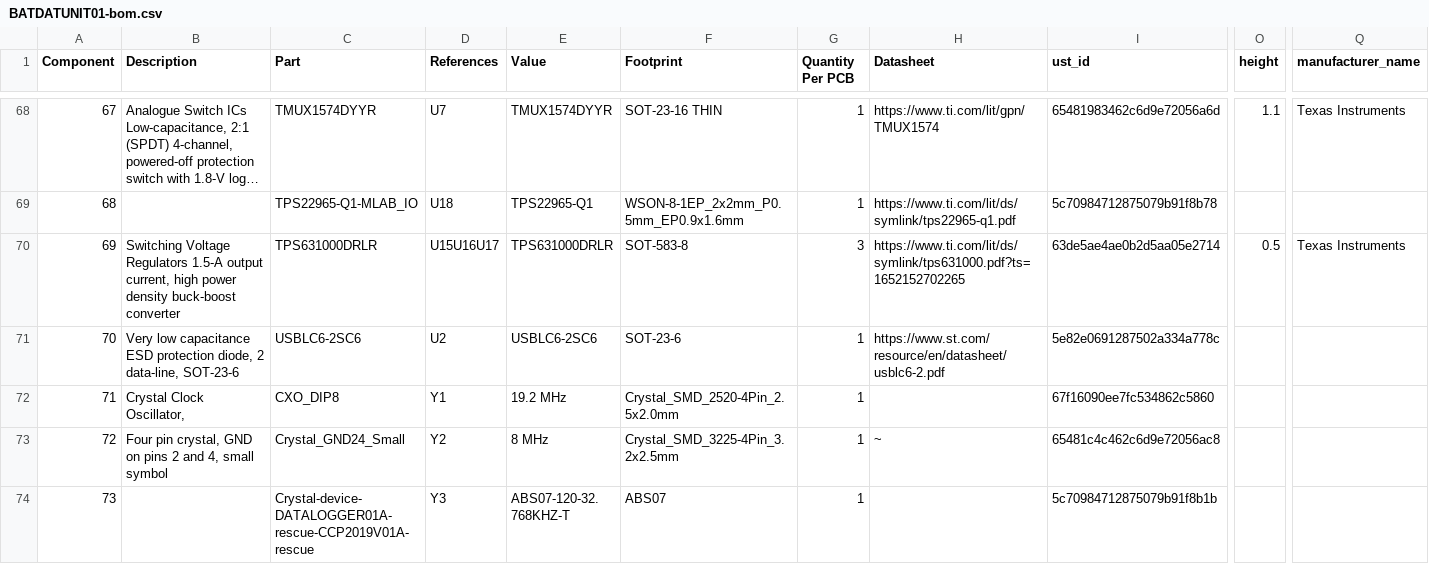
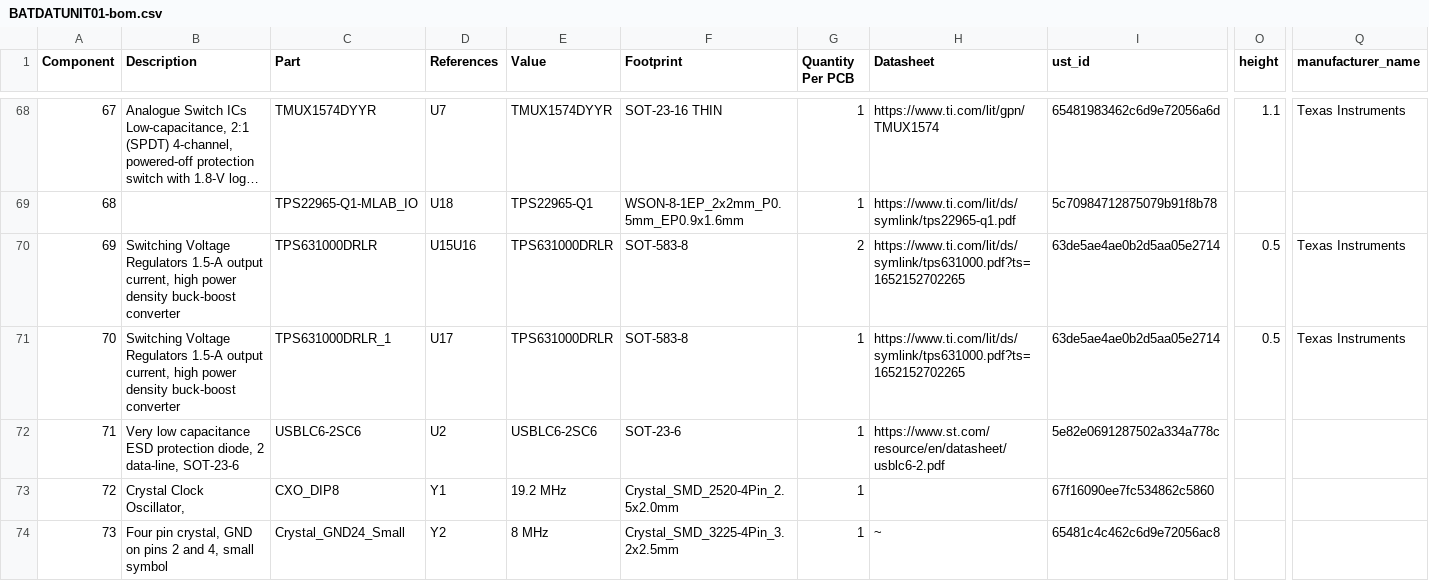
Before and after one commit to mlab-modules/BATDATUNIT01, a CSV file: hw/cam_profi/assembly/BATDATUNIT01-bom.csv, drawn as a sheet; only a part is shown, gaps mark what is left out; the shorter side is filled out with more unchanged rows; long unchanged cells end in …; addresses are those after the commit; rows hold the shown columns only; the diff names each change by its address in the sheet, - before the commit and + after, or states it on an @@ line.

```diff
--- a/hw/cam_profi/assembly/BATDATUNIT01-bom.csv
+++ b/hw/cam_profi/assembly/BATDATUNIT01-bom.csv
-D70 (References): U15U16U17
+D70 (References): U15U16
-G70 (Quantity Per PCB): 3
+G70 (Quantity Per PCB): 2
+row 71: 70 | Switching Voltage Regulators 1.5-A output current, high power density buck-boost converter | TPS631000DRLR_1 | U17 | TPS631000DRLR | SOT-583-8 | 1 | https://www.ti.com/lit/ds/symlink/tps631000.pdf?ts=1652152702265 | 63de5ae4ae0b2d5aa05e2714 | 0.5 | Texas Instruments
@@ column A (Component) renumbered from row 72 down @@
```
Also changed, not shown: hw/cam_profi/assembly/BATDATUNIT01-bom_nogroup.csv, 22 other files.
